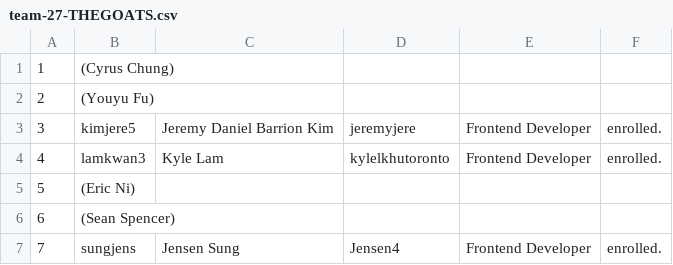
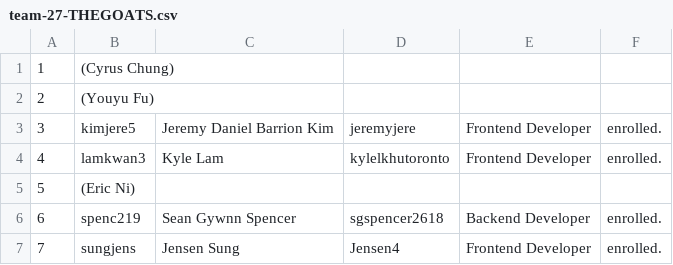
Before and after one commit to jeremyjere/deliverable-documents, a CSV file: team/team-27-THEGOATS.csv, drawn as a sheet.

Commit message:
updated team csv

```diff
--- a/team/team-27-THEGOATS.csv
+++ b/team/team-27-THEGOATS.csv
@@ -5,3 +5,3 @@
 5, (Eric Ni),,,,
-6, (Sean Spencer),,,,
+6, spenc219, Sean Gywnn Spencer, sgspencer2618, Backend Developer, enrolled.
 7, sungjens, Jensen Sung, Jensen4, Frontend Developer, enrolled.
```
